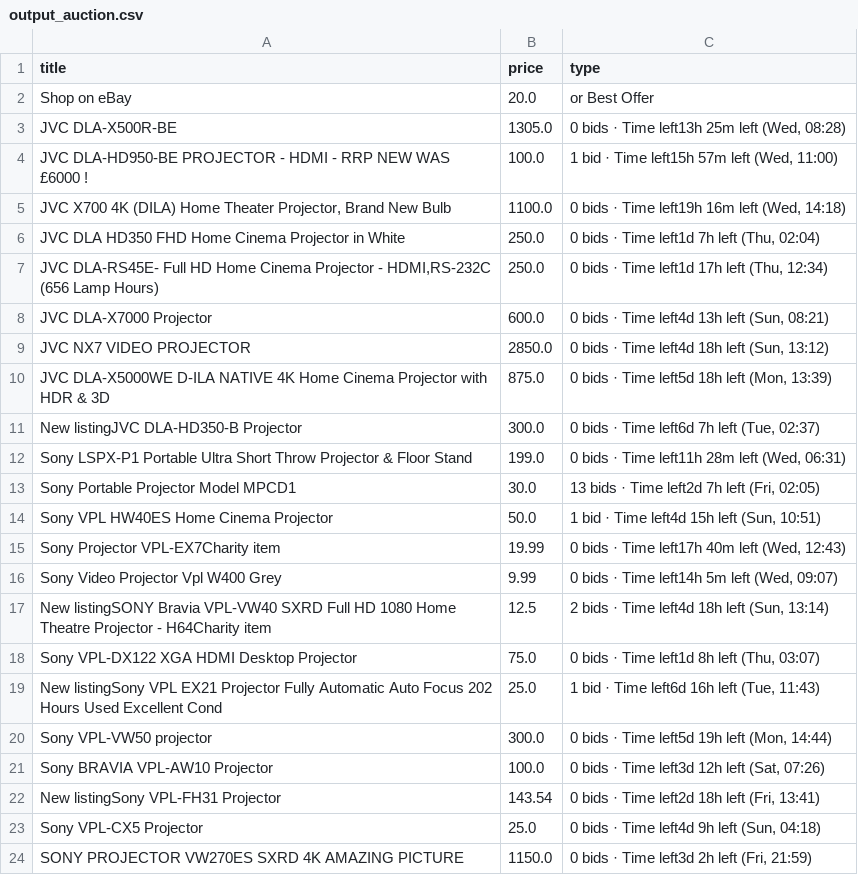
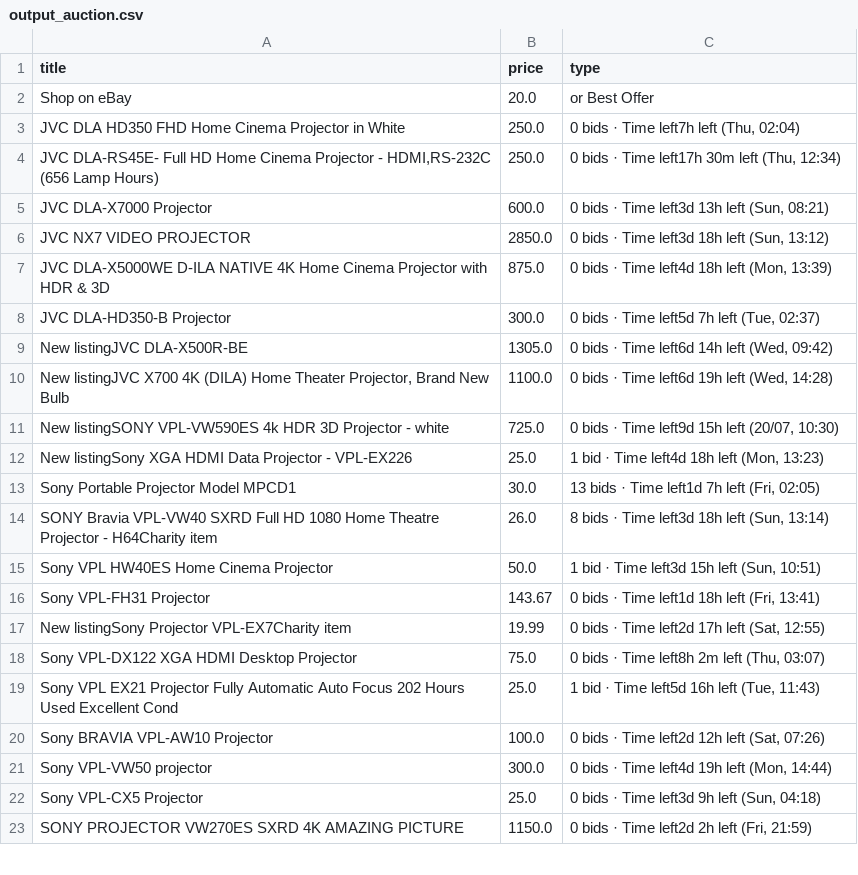
Before and after one commit to LFCottrell/Ebay_JVC, a CSV file: output_auction.csv, drawn as a sheet; only a part is shown; the diff covers the shown part only.

```diff
--- a/output_auction.csv
+++ b/output_auction.csv
@@ -2,23 +2,22 @@ title,price,type
 Shop on eBay,20.0,or Best Offer
-JVC DLA-X500R-BE,1305.0,"0 bids · Time left13h 25m left (Wed, 08:28)"
-JVC DLA-HD950-BE PROJECTOR - HDMI - RRP NEW WAS £6000 !,100.0,"1 bid · Time left15h 57m left (Wed, 11:00)"
-"JVC  X700 4K (DILA) Home Theater Projector, Brand New Bulb",1100.0,"0 bids · Time left19h 16m left (Wed, 14:18)"
-JVC DLA HD350 FHD Home Cinema Projector in White,250.0,"0 bids · Time left1d 7h left (Thu, 02:04)"
-"JVC DLA-RS45E- Full HD Home Cinema Projector - HDMI,RS-232C (656 Lamp Hours)",250.0,"0 bids · Time left1d 17h left (Thu, 12:34)"
-JVC DLA-X7000 Projector,600.0,"0 bids · Time left4d 13h left (Sun, 08:21)"
-JVC NX7 VIDEO PROJECTOR,2850.0,"0 bids · Time left4d 18h left (Sun, 13:12)"
-JVC DLA-X5000WE D-ILA NATIVE 4K Home Cinema Projector with HDR  & 3D,875.0,"0 bids · Time left5d 18h left (Mon, 13:39)"
-New listingJVC DLA-HD350-B Projector,300.0,"0 bids · Time left6d 7h left (Tue, 02:37)"
-Sony LSPX-P1 Portable Ultra Short Throw Projector & Floor Stand,199.0,"0 bids · Time left11h 28m left (Wed, 06:31)"
-Sony Portable Projector Model MPCD1,30.0,"13 bids · Time left2d 7h left (Fri, 02:05)"
-Sony VPL HW40ES Home Cinema Projector,50.0,"1 bid · Time left4d 15h left (Sun, 10:51)"
-Sony Projector VPL-EX7Charity item,19.99,"0 bids · Time left17h 40m left (Wed, 12:43)"
-Sony Video Projector Vpl W400 Grey,9.99,"0 bids · Time left14h 5m left (Wed, 09:07)"
-New listingSONY Bravia VPL-VW40 SXRD Full HD 1080 Home Theatre Projector - H64Charity item,12.5,"2 bids · Time left4d 18h left (Sun, 13:14)"
-Sony VPL-DX122 XGA HDMI  Desktop Projector,75.0,"0 bids · Time left1d 8h left (Thu, 03:07)"
-New listingSony VPL EX21 Projector Fully Automatic Auto Focus 202 Hours Used Excellent Cond,25.0,"1 bid · Time left6d 16h left (Tue, 11:43)"
-Sony VPL-VW50  projector,300.0,"0 bids · Time left5d 19h left (Mon, 14:44)"
-Sony BRAVIA VPL-AW10 Projector,100.0,"0 bids · Time left3d 12h left (Sat, 07:26)"
-New listingSony VPL-FH31 Projector,143.54,"0 bids · Time left2d 18h left (Fri, 13:41)"
-Sony VPL-CX5 Projector,25.0,"0 bids · Time left4d 9h left (Sun, 04:18)"
-SONY PROJECTOR  VW270ES SXRD 4K AMAZING PICTURE,1150.0,"0 bids · Time left3d 2h left (Fri, 21:59)"
+JVC DLA HD350 FHD Home Cinema Projector in White,250.0,"0 bids · Time left7h left (Thu, 02:04)"
+"JVC DLA-RS45E- Full HD Home Cinema Projector - HDMI,RS-232C (656 Lamp Hours)",250.0,"0 bids · Time left17h 30m left (Thu, 12:34)"
+JVC DLA-X7000 Projector,600.0,"0 bids · Time left3d 13h left (Sun, 08:21)"
+JVC NX7 VIDEO PROJECTOR,2850.0,"0 bids · Time left3d 18h left (Sun, 13:12)"
+JVC DLA-X5000WE D-ILA NATIVE 4K Home Cinema Projector with HDR  & 3D,875.0,"0 bids · Time left4d 18h left (Mon, 13:39)"
+JVC DLA-HD350-B Projector,300.0,"0 bids · Time left5d 7h left (Tue, 02:37)"
+New listingJVC DLA-X500R-BE,1305.0,"0 bids · Time left6d 14h left (Wed, 09:42)"
+"New listingJVC  X700 4K (DILA) Home Theater Projector, Brand New Bulb",1100.0,"0 bids · Time left6d 19h left (Wed, 14:28)"
+New listingSONY  VPL-VW590ES  4k HDR 3D Projector - white,725.0,"0 bids · Time left9d 15h left (20/07, 10:30)"
+New listingSony XGA HDMI Data Projector - VPL-EX226,25.0,"1 bid · Time left4d 18h left (Mon, 13:23)"
+Sony Portable Projector Model MPCD1,30.0,"13 bids · Time left1d 7h left (Fri, 02:05)"
+SONY Bravia VPL-VW40 SXRD Full HD 1080 Home Theatre Projector - H64Charity item,26.0,"8 bids · Time left3d 18h left (Sun, 13:14)"
+Sony VPL HW40ES Home Cinema Projector,50.0,"1 bid · Time left3d 15h left (Sun, 10:51)"
+Sony VPL-FH31 Projector,143.67,"0 bids · Time left1d 18h left (Fri, 13:41)"
+New listingSony Projector VPL-EX7Charity item,19.99,"0 bids · Time left2d 17h left (Sat, 12:55)"
+Sony VPL-DX122 XGA HDMI  Desktop Projector,75.0,"0 bids · Time left8h 2m left (Thu, 03:07)"
+Sony VPL EX21 Projector Fully Automatic Auto Focus 202 Hours Used Excellent Cond,25.0,"1 bid · Time left5d 16h left (Tue, 11:43)"
+Sony BRAVIA VPL-AW10 Projector,100.0,"0 bids · Time left2d 12h left (Sat, 07:26)"
+Sony VPL-VW50  projector,300.0,"0 bids · Time left4d 19h left (Mon, 14:44)"
+Sony VPL-CX5 Projector,25.0,"0 bids · Time left3d 9h left (Sun, 04:18)"
+SONY PROJECTOR  VW270ES SXRD 4K AMAZING PICTURE,1150.0,"0 bids · Time left2d 2h left (Fri, 21:59)"
```
Also changed, not shown: 3 added rows, 2 removed rows and 4 edited cells elsewhere in this file, new_df.csv, output_offer.csv.
